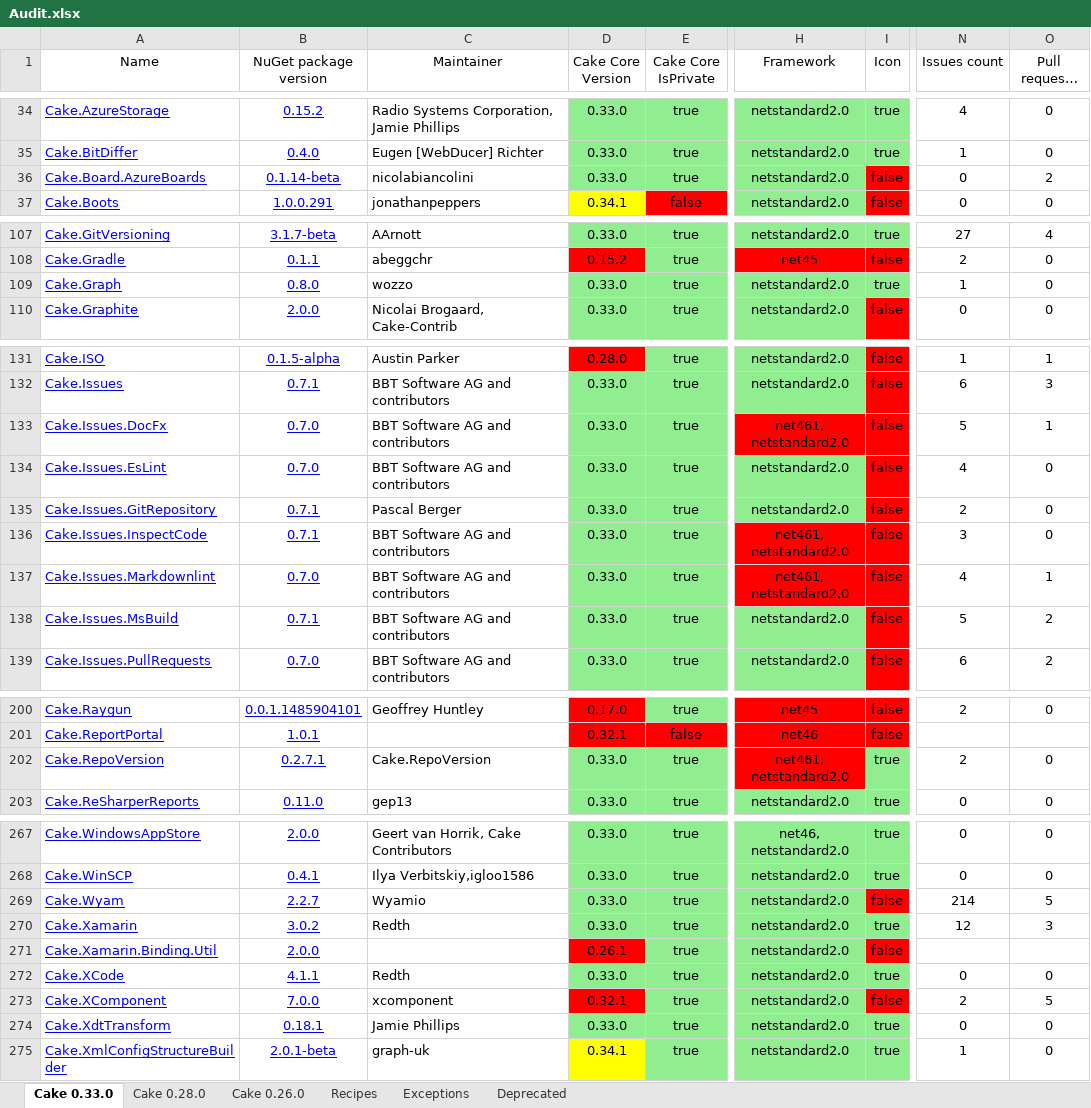
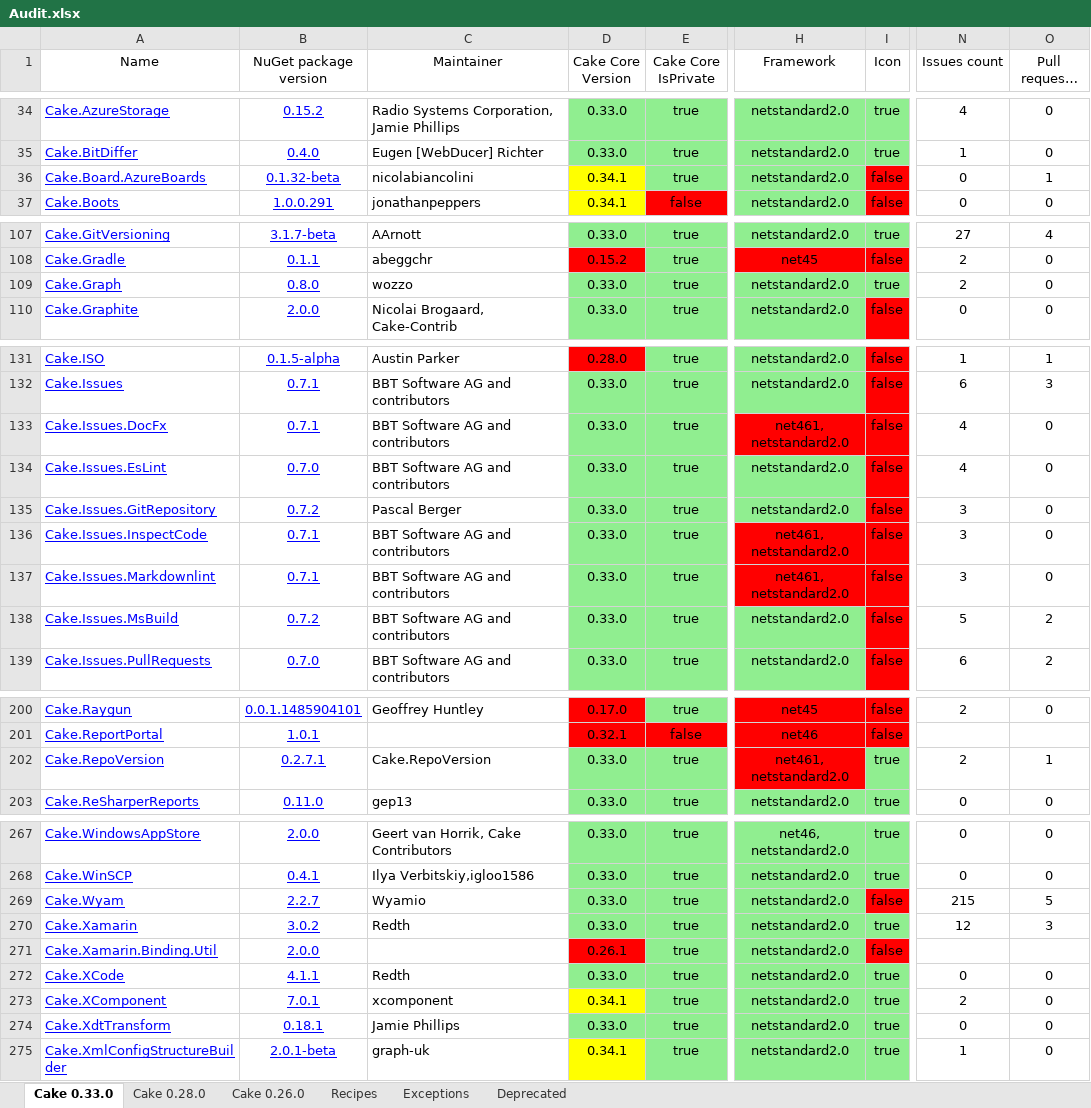
Before and after one commit to cake-contrib/Home, an Excel workbook: Audit.xlsx, sheet Cake 0.33.0, drawn as a sheet; only a part is shown, gaps mark what is left out; long unchanged cells end in …; values as stored, in another font and other column widths than the file's, no borders; the diff covers the shown part only; the diff names each change by its address in the sheet, - before the commit and + after, or states it on an @@ line.

```diff
--- a/Audit.xlsx (sheet Cake 0.33.0)
+++ b/Audit.xlsx (sheet Cake 0.33.0)
-B36 (NuGet package version): 0.1.14-beta
+B36 (NuGet package version): 0.1.32-beta
-D36 (Cake Core Version): 0.33.0
+D36 (Cake Core Version): 0.34.1
-D36 fill: #90EE90
+D36 fill: #FFFF00
-O36 (Pull requests count): 2
+O36 (Pull requests count): 1
-N109 (Issues count): 1
+N109 (Issues count): 2
-B133 (NuGet package version): 0.7.0
+B133 (NuGet package version): 0.7.1
-N133 (Issues count): 5
+N133 (Issues count): 4
-O133 (Pull requests count): 1
+O133 (Pull requests count): 0
-B135 (NuGet package version): 0.7.1
+B135 (NuGet package version): 0.7.2
-N135 (Issues count): 2
+N135 (Issues count): 3
-B137 (NuGet package version): 0.7.0
+B137 (NuGet package version): 0.7.1
-N137 (Issues count): 4
+N137 (Issues count): 3
-O137 (Pull requests count): 1
+O137 (Pull requests count): 0
-B138 (NuGet package version): 0.7.1
+B138 (NuGet package version): 0.7.2
-O202 (Pull requests count): 0
+O202 (Pull requests count): 1
-N269 (Issues count): 214
+N269 (Issues count): 215
-B273 (NuGet package version): 7.0.0
+B273 (NuGet package version): 7.0.1
-D273 (Cake Core Version): 0.32.1
+D273 (Cake Core Version): 0.34.1
-D273 fill: #FF0000
+D273 fill: #FFFF00
-I273 (Icon): false
+I273 (Icon): true
-I273 fill: #FF0000
+I273 fill: #90EE90
-O273 (Pull requests count): 5
+O273 (Pull requests count): 0
```
Also changed, not shown: 2 edited cells elsewhere in this sheet, sheet Cake 0.28.0, sheet Cake 0.26.0, sheet Recipes, 7 other files.
